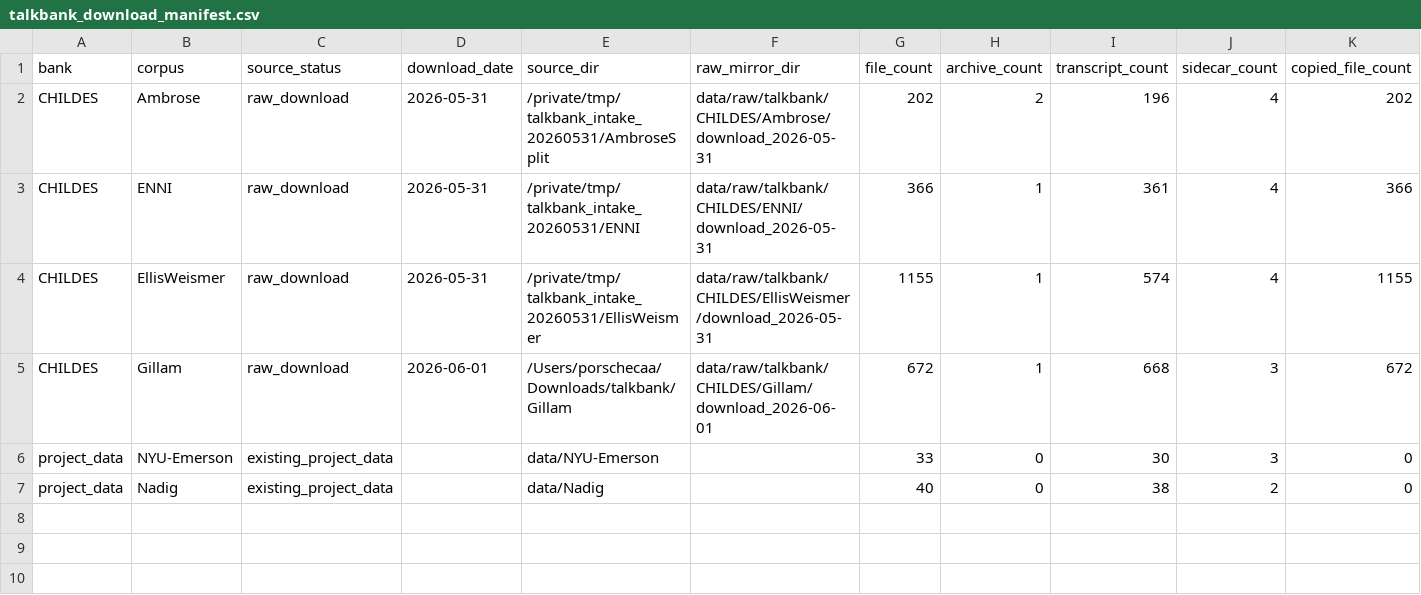
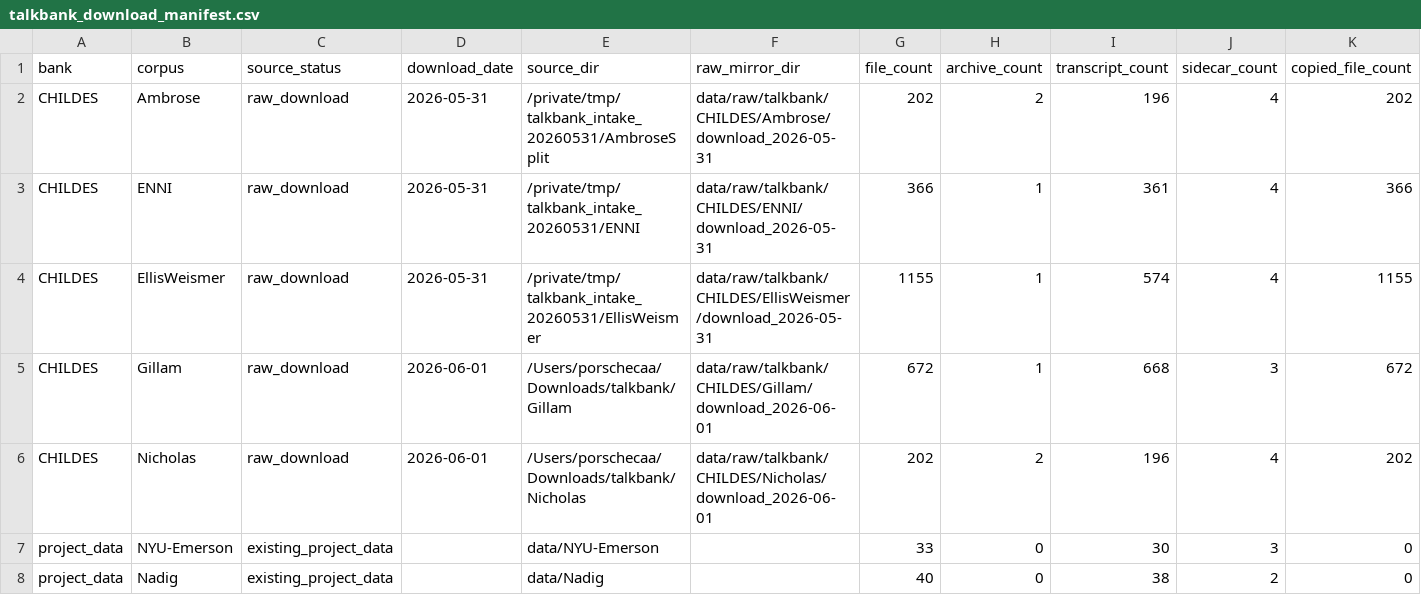
Before and after one commit to monai86/asd_project, a CSV file: data/manifests/talkbank_download_manifest.csv, drawn as a sheet; only a part is shown; rows hold the shown columns only; the diff names each change by its address in the sheet, - before the commit and + after, or states it on an @@ line.

```diff
--- a/data/manifests/talkbank_download_manifest.csv
+++ b/data/manifests/talkbank_download_manifest.csv
+row 6: CHILDES | Nicholas | raw_download | 2026-06-01 | /Users/porschecaa/Downloads/talkbank/Nicholas | data/raw/talkbank/CHILDES/Nicholas/download_2026-06-01 | 202 | 2 | 196 | 4 | 202
```
Also changed, not shown: data/manifests/english_child_transcript_qc_summary.csv, data/manifests/talkbank_qc_summary.csv, 13 other files.
